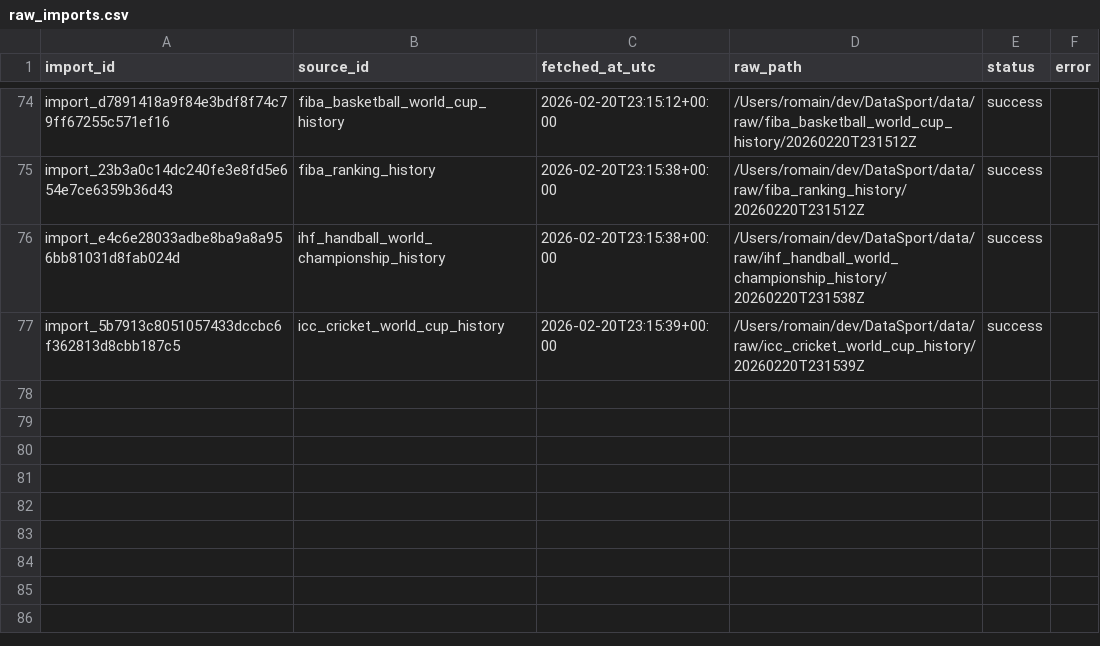
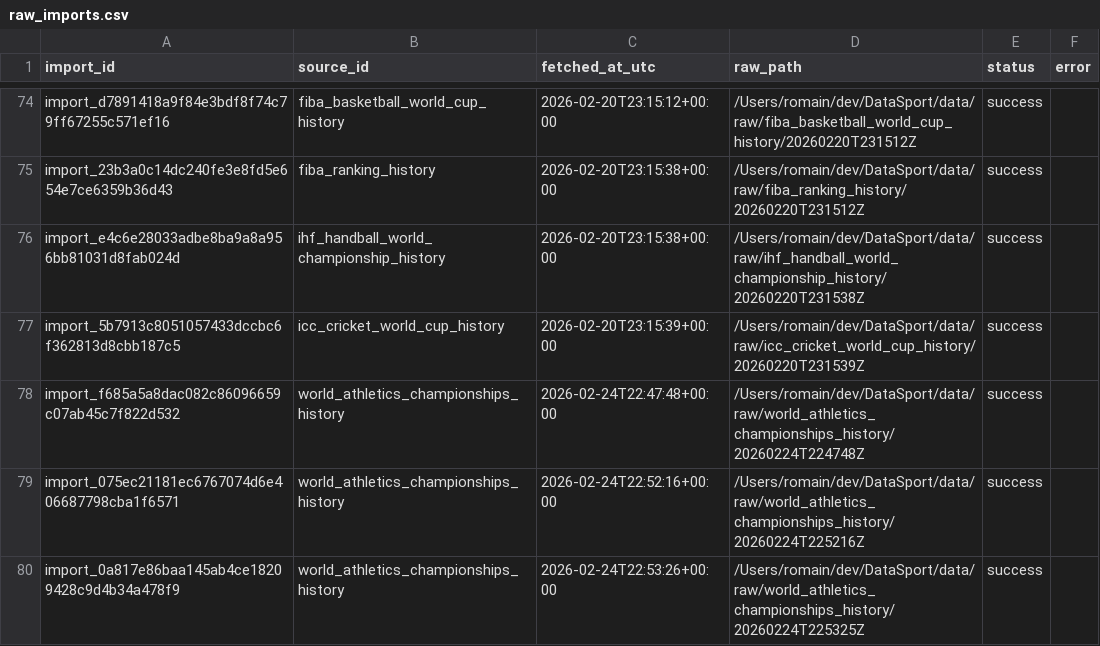
Before and after one commit to V0latix/DataSport, a CSV file: data/processed/databases/lineage/raw_imports.csv, drawn as a sheet; only a part is shown, gaps mark what is left out; the diff names each change by its address in the sheet, - before the commit and + after, or states it on an @@ line.

```diff
--- a/data/processed/databases/lineage/raw_imports.csv
+++ b/data/processed/databases/lineage/raw_imports.csv
+row 78: import_f685a5a8dac082c86096659c07ab45c7f822d532 | world_athletics_championships_history | 2026-02-24T22:47:48+00:00 | /Users/romain/dev/DataSport/data/raw/world_athletics_championships_history/20260224T224748Z | success
+row 79: import_075ec21181ec6767074d6e406687798cba1f6571 | world_athletics_championships_history | 2026-02-24T22:52:16+00:00 | /Users/romain/dev/DataSport/data/raw/world_athletics_championships_history/20260224T225216Z | success
+row 80: import_0a817e86baa145ab4ce18209428c9d4b34a478f9 | world_athletics_championships_history | 2026-02-24T22:53:26+00:00 | /Users/romain/dev/DataSport/data/raw/world_athletics_championships_history/20260224T225325Z | success
```
Also changed, not shown: data/processed/databases/competition/competitions.csv, data/processed/databases/competition/disciplines.csv, 25 other files.
